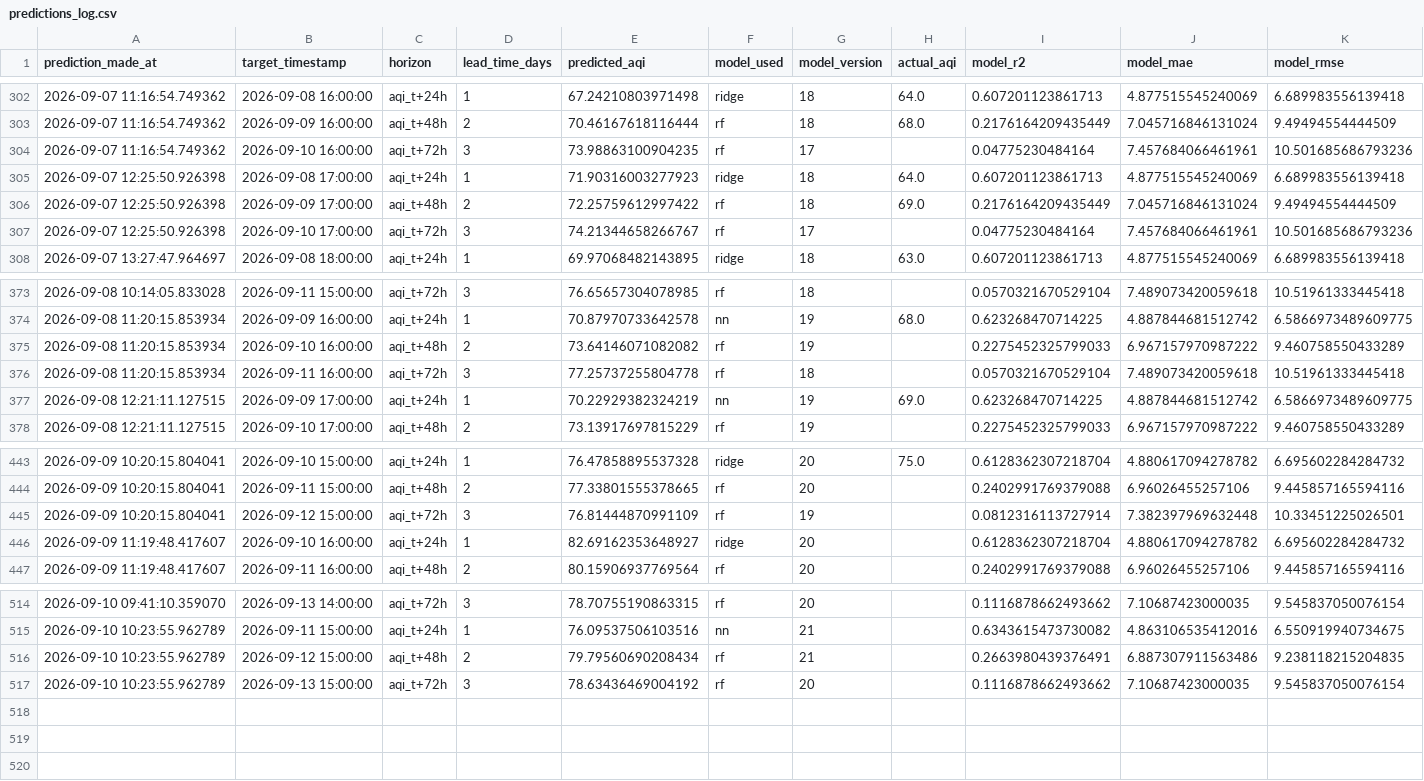
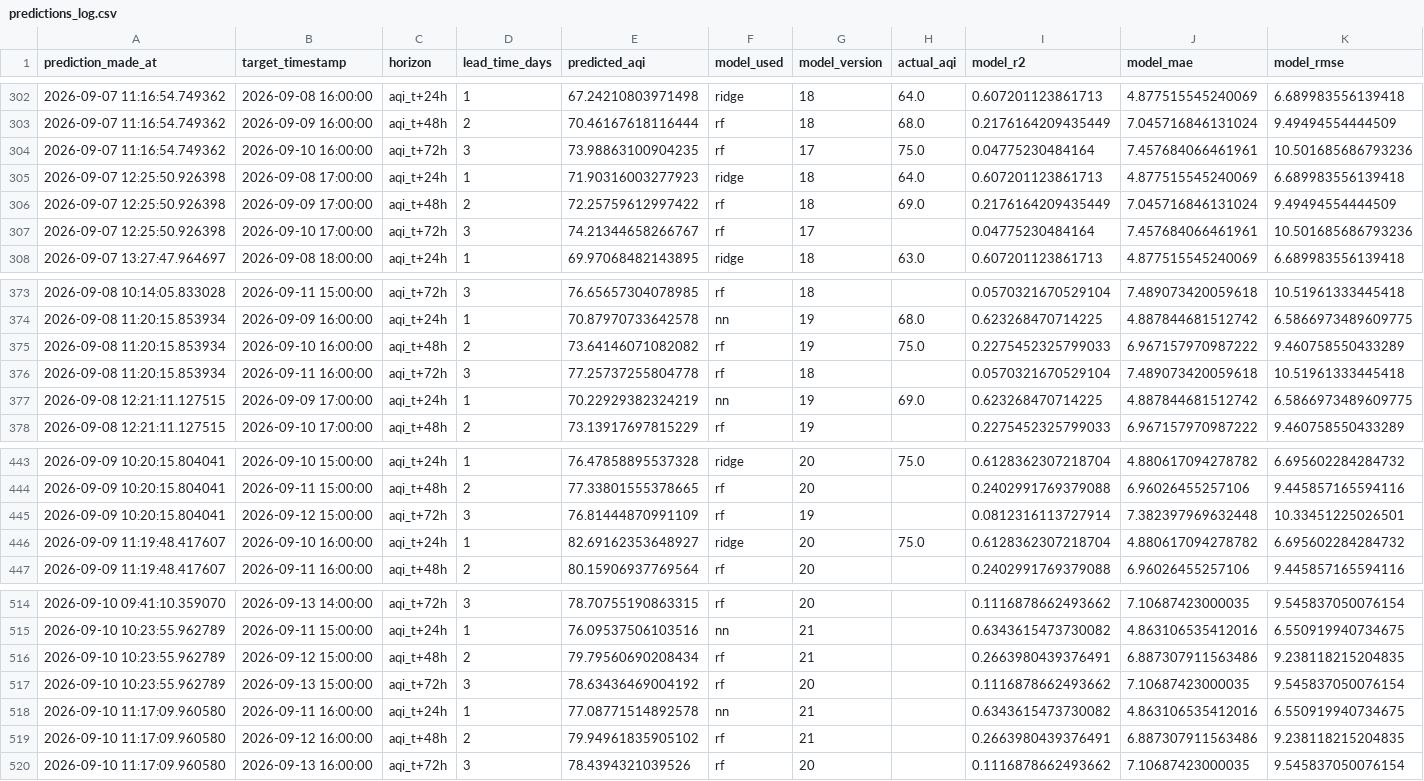
Before and after one commit to SyedAnasAzim/AQI-prediction, a CSV file: predictions_log.csv, drawn as a sheet; only a part is shown, gaps mark what is left out.

Commit message:
hourly inference: update predictions_log.csv and shap values

```diff
--- a/predictions_log.csv
+++ b/predictions_log.csv
@@ -303,3 +303,3 @@ prediction_made_at,target_timestamp,horizon,lead_time_days,predicted_aqi,model_u
 2026-09-07 11:16:54.749362,2026-09-09 16:00:00,aqi_t+48h,2,70.46167618116444,rf,18,68.0,0.2176164209435449,7.045716846131024,9.49494554444509
-2026-09-07 11:16:54.749362,2026-09-10 16:00:00,aqi_t+72h,3,73.98863100904235,rf,17,,0.04775230484164,7.457684066461961,10.501685686793236
+2026-09-07 11:16:54.749362,2026-09-10 16:00:00,aqi_t+72h,3,73.98863100904235,rf,17,75.0,0.04775230484164,7.457684066461961,10.501685686793236
 2026-09-07 12:25:50.926398,2026-09-08 17:00:00,aqi_t+24h,1,71.90316003277923,ridge,18,64.0,0.607201123861713,4.877515545240069,6.689983556139418
@@ -374,3 +374,3 @@ prediction_made_at,target_timestamp,horizon,lead_time_days,predicted_aqi,model_u
 2026-09-08 11:20:15.853934,2026-09-09 16:00:00,aqi_t+24h,1,70.87970733642578,nn,19,68.0,0.623268470714225,4.887844681512742,6.5866973489609775
-2026-09-08 11:20:15.853934,2026-09-10 16:00:00,aqi_t+48h,2,73.64146071082082,rf,19,,0.2275452325799033,6.967157970987222,9.460758550433289
+2026-09-08 11:20:15.853934,2026-09-10 16:00:00,aqi_t+48h,2,73.64146071082082,rf,19,75.0,0.2275452325799033,6.967157970987222,9.460758550433289
 2026-09-08 11:20:15.853934,2026-09-11 16:00:00,aqi_t+72h,3,77.25737255804778,rf,18,,0.0570321670529104,7.489073420059618,10.51961333445418
@@ -445,3 +445,3 @@ prediction_made_at,target_timestamp,horizon,lead_time_days,predicted_aqi,model_u
 2026-09-09 10:20:15.804041,2026-09-12 15:00:00,aqi_t+72h,3,76.81444870991109,rf,19,,0.0812316113727914,7.382397969632448,10.33451225026501
-2026-09-09 11:19:48.417607,2026-09-10 16:00:00,aqi_t+24h,1,82.69162353648927,ridge,20,,0.6128362307218704,4.880617094278782,6.695602284284732
+2026-09-09 11:19:48.417607,2026-09-10 16:00:00,aqi_t+24h,1,82.69162353648927,ridge,20,75.0,0.6128362307218704,4.880617094278782,6.695602284284732
 2026-09-09 11:19:48.417607,2026-09-11 16:00:00,aqi_t+48h,2,80.15906937769564,rf,20,,0.2402991769379088,6.96026455257106,9.445857165594116
@@ -517 +517,4 @@ prediction_made_at,target_timestamp,horizon,lead_time_days,predicted_aqi,model_u
 2026-09-10 10:23:55.962789,2026-09-13 15:00:00,aqi_t+72h,3,78.63436469004192,rf,20,,0.1116878662493662,7.10687423000035,9.545837050076154
+2026-09-10 11:17:09.960580,2026-09-11 16:00:00,aqi_t+24h,1,77.08771514892578,nn,21,,0.6343615473730082,4.863106535412016,6.550919940734675
+2026-09-10 11:17:09.960580,2026-09-12 16:00:00,aqi_t+48h,2,79.94961835905102,rf,21,,0.2663980439376491,6.887307911563486,9.238118215204835
+2026-09-10 11:17:09.960580,2026-09-13 16:00:00,aqi_t+72h,3,78.4394321039526,rf,20,,0.1116878662493662,7.10687423000035,9.545837050076154
```
Also changed, not shown: data/aqi_shap_values.csv.
